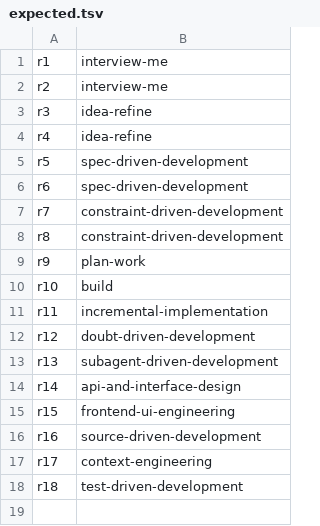
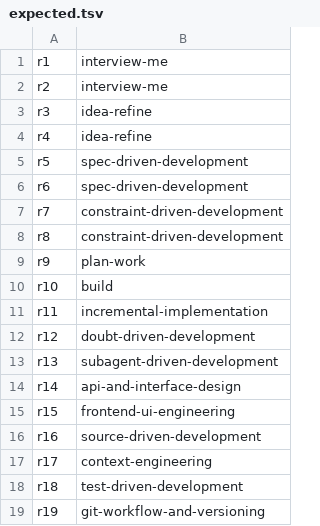
Before and after one commit to nihmtaho/libra-agent-skills, a TSV file: evals/routing/expected.tsv, drawn as a sheet.

```diff
--- a/evals/routing/expected.tsv
+++ b/evals/routing/expected.tsv
@@ -18 +18,2 @@ r17	context-engineering
 r18	test-driven-development
+r19	git-workflow-and-versioning
```
Also changed, not shown: evals/routing/fix/answers.tsv, evals/routing/requests.tsv, 4 other files.
